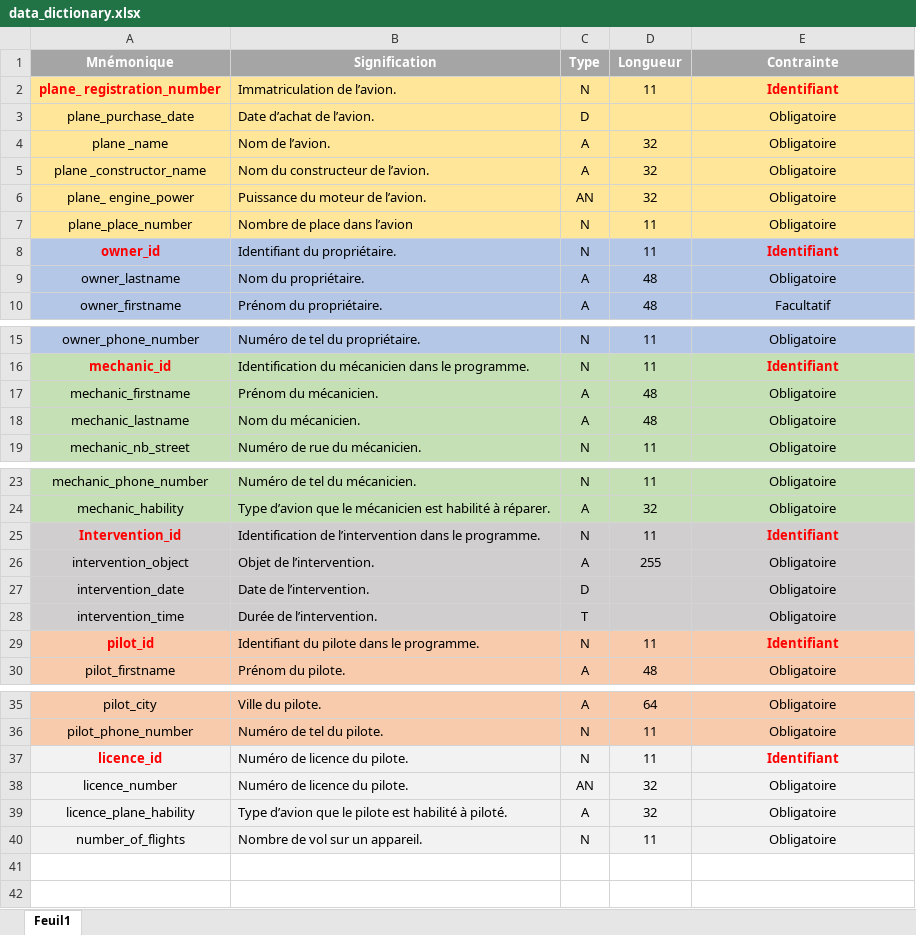
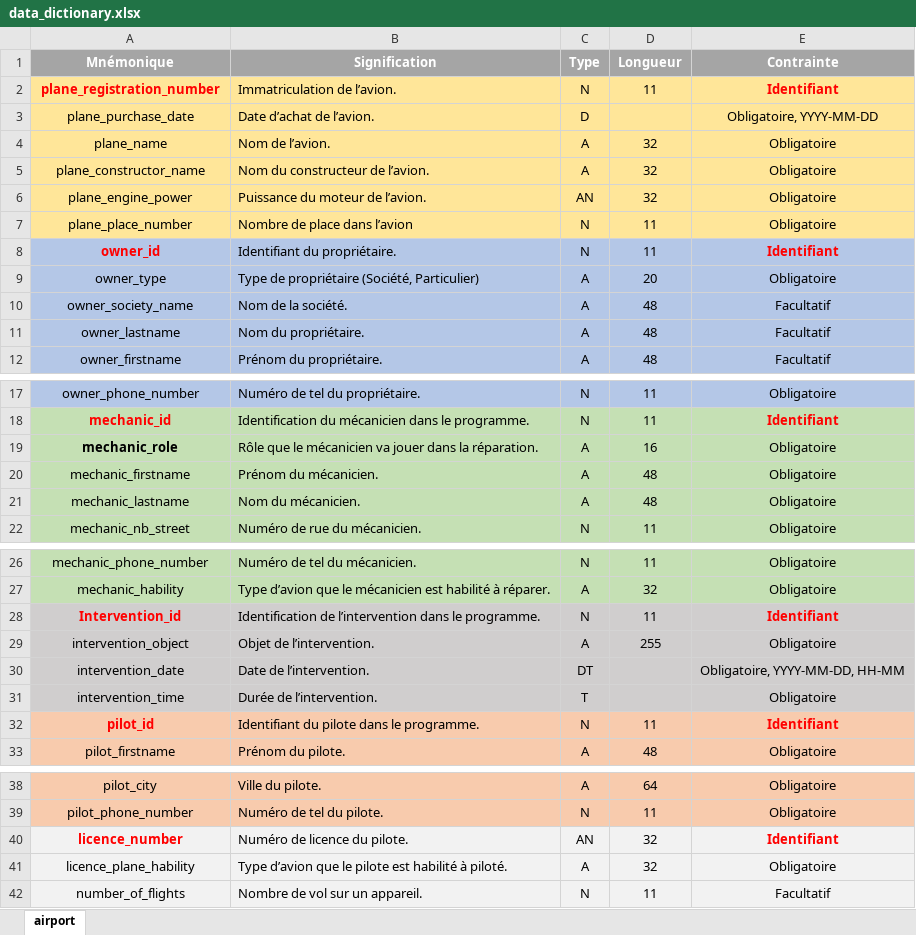
Before and after one commit to FTurleque/abc_2105-perso, an Excel workbook: database/merise/src/exercice5_airport/doc/data_dictionary.xlsx, sheet airport, drawn as a sheet; only a part is shown, gaps mark what is left out; values as stored, in another font and other column widths than the file's, no borders; removed rows and columns are numbered as before the commit, all else as after; the diff names each change by its address in the sheet, - before the commit and + after, or states it on an @@ line.

```diff
--- a/database/merise/src/exercice5_airport/doc/data_dictionary.xlsx (sheet airport)
+++ b/database/merise/src/exercice5_airport/doc/data_dictionary.xlsx (sheet airport)
-sheet tab: Feuil1
+sheet tab: airport
-A2 (Mnémonique): plane_ registration_number
+A2 (Mnémonique): plane_registration_number
-E3 (Contrainte): Obligatoire
+E3 (Contrainte): Obligatoire, YYYY-MM-DD
-A4 (Mnémonique): plane _name
+A4 (Mnémonique): plane_name
-A5 (Mnémonique): plane _constructor_name
+A5 (Mnémonique): plane_constructor_name
-A6 (Mnémonique): plane_ engine_power
+A6 (Mnémonique): plane_engine_power
+row 9: owner_type | Type de propriétaire (Société, Particulier) | A | 20 | Obligatoire
+row 10: owner_society_name | Nom de la société. | A | 48 | Facultatif
-E11 (Contrainte): Obligatoire
+E11 (Contrainte): Facultatif
+row 19: mechanic_role | Rôle que le mécanicien va jouer dans la réparation. | A | 16 | Obligatoire
-C30 (Type): D
+C30 (Type): DT
-E30 (Contrainte): Obligatoire
+E30 (Contrainte): Obligatoire, YYYY-MM-DD, HH-MM
-row 37: licence_id | Numéro de licence du pilote. | N | 11 | Identifiant
@@ A40 bold: off → on, text colour: black → #FF0000 @@
-E40 (Contrainte): Obligatoire
+E40 (Contrainte): Identifiant
@@ E40 bold: off → on, text colour: black → #FF0000 @@
-E42 (Contrainte): Obligatoire
+E42 (Contrainte): Facultatif
```
Also changed, not shown: database/merise/src/exercice4_video_club/doc/data_dictionary.xlsx, 15 other files.
